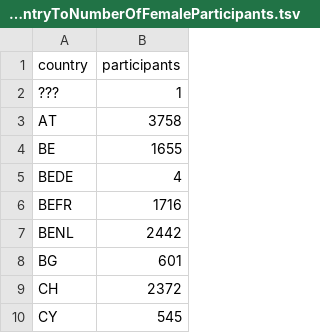
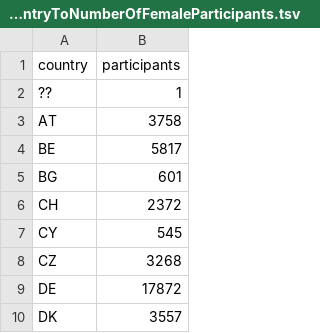
Before and after one commit to DriesVerachtert/ec-open-data, a TSV file: dg_eac/out/hostCountryToNumberOfFemaleParticipants.tsv, drawn as a sheet; only a part is shown; the shorter side is filled out with more unchanged rows.

```diff
--- a/dg_eac/out/hostCountryToNumberOfFemaleParticipants.tsv
+++ b/dg_eac/out/hostCountryToNumberOfFemaleParticipants.tsv
@@ -1,8 +1,5 @@
 country	participants
-???	1
+??	1
 AT	3758
-BE	1655
-BEDE	4
-BEFR	1716
-BENL	2442
+BE	5817
 BG	601
```
Also changed, not shown: dg_eac/out/countryToHomeToHostRatio.tsv, dg_eac/out/hostCountryToNumberOfMaleParticipants.tsv, 20 other files.
